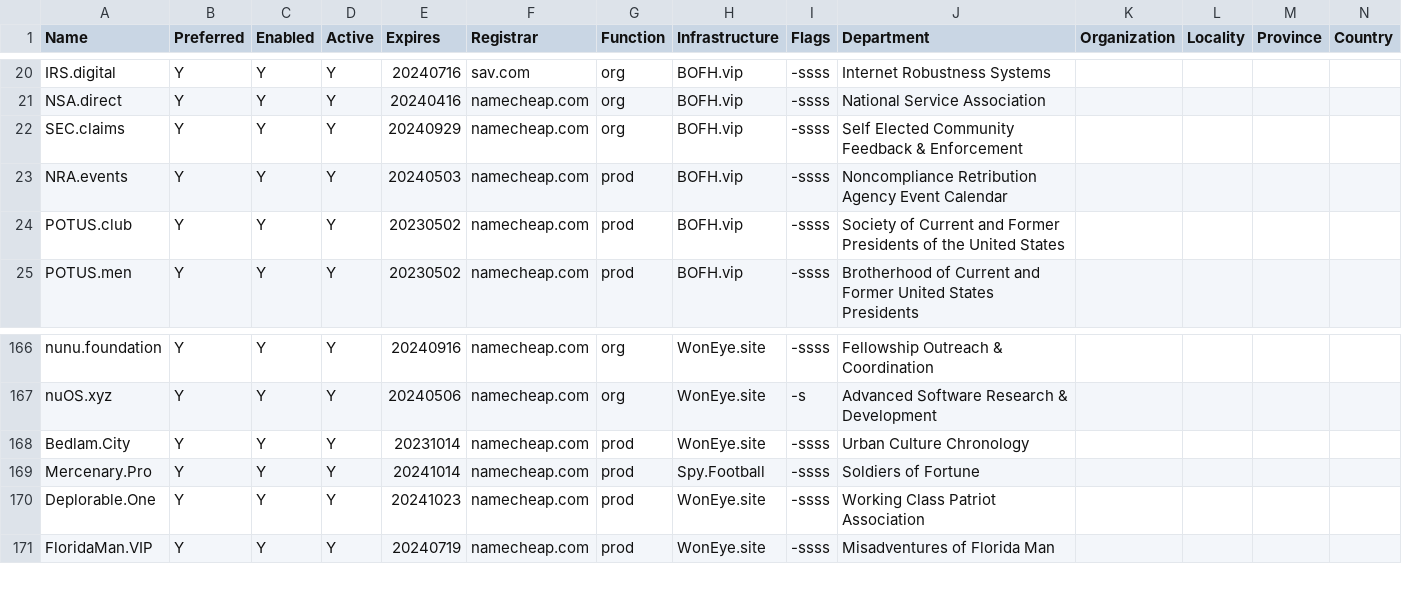
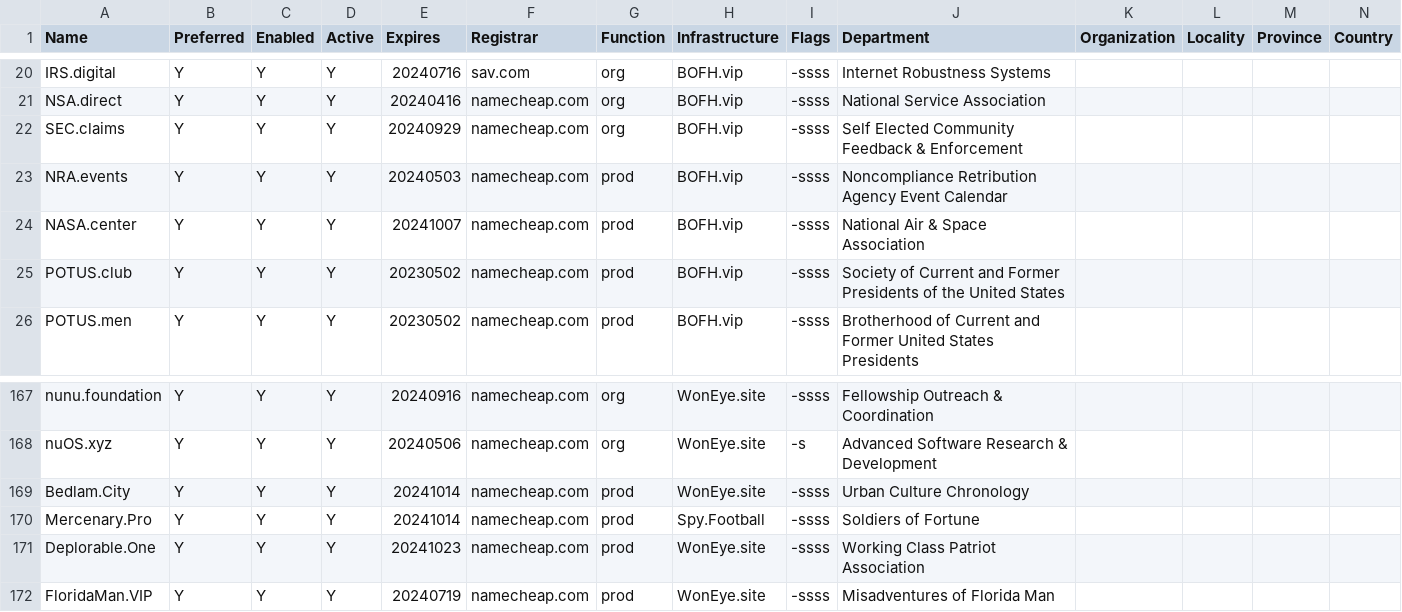
Before and after one commit to NatUni/nuOS, a CSV file: share/examples/etc/nuos/domain.csv, drawn as a sheet; only a part is shown, gaps mark what is left out.

Commit message:
domain renewal

```diff
--- a/share/examples/etc/nuos/domain.csv
+++ b/share/examples/etc/nuos/domain.csv
@@ -23,2 +23,3 @@ SEC.claims,Y,Y,Y,20240929,namecheap.com,org,BOFH.vip,-ssss,Self Elected Communit
 NRA.events,Y,Y,Y,20240503,namecheap.com,prod,BOFH.vip,-ssss,Noncompliance Retribution Agency Event Calendar,,,,
+NASA.center,Y,Y,Y,20241007,namecheap.com,prod,BOFH.vip,-ssss,National Air & Space Association,,,,
 POTUS.club,Y,Y,Y,20230502,namecheap.com,prod,BOFH.vip,-ssss,Society of Current and Former Presidents of the United States,,,,
@@ -167,3 +168,3 @@ nunu.foundation,Y,Y,Y,20240916,namecheap.com,org,WonEye.site,-ssss,Fellowship Ou
 nuOS.xyz,Y,Y,Y,20240506,namecheap.com,org,WonEye.site,-s,Advanced Software Research & Development,,,,
-Bedlam.City,Y,Y,Y,20231014,namecheap.com,prod,WonEye.site,-ssss,Urban Culture Chronology,,,,
+Bedlam.City,Y,Y,Y,20241014,namecheap.com,prod,WonEye.site,-ssss,Urban Culture Chronology,,,,
 Mercenary.Pro,Y,Y,Y,20241014,namecheap.com,prod,Spy.Football,-ssss,Soldiers of Fortune,,,,
```
